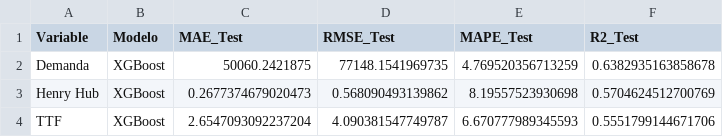
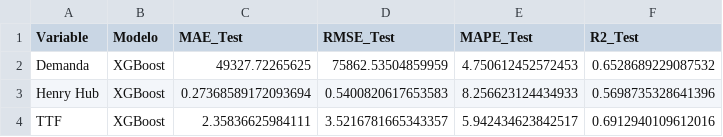
Before and after one commit to JohannaB97/ProyectaGAS-Dashboard, a CSV file: data/xgboost_metricas.csv, drawn as a sheet.

```diff
--- a/data/xgboost_metricas.csv
+++ b/data/xgboost_metricas.csv
@@ -1,4 +1,4 @@
 Variable,Modelo,MAE_Test,RMSE_Test,MAPE_Test,R2_Test
-Demanda,XGBoost,50060.2421875,77148.1541969735,4.769520356713259,0.6382935163858678
-Henry Hub,XGBoost,0.2677374679020473,0.568090493139862,8.19557523930698,0.5704624512700769
-TTF,XGBoost,2.6547093092237204,4.090381547749787,6.670777989345593,0.5551799144671706
+Demanda,XGBoost,49327.72265625,75862.53504859959,4.750612452572453,0.6528689229087532
+Henry Hub,XGBoost,0.27368589172093694,0.5400820617653583,8.256623124434933,0.5698735328641396
+TTF,XGBoost,2.35836625984111,3.5216781665343357,5.942434623842517,0.6912940109612016
```
Also changed, not shown: data/xgboost_metricas_desagregadas.csv.
